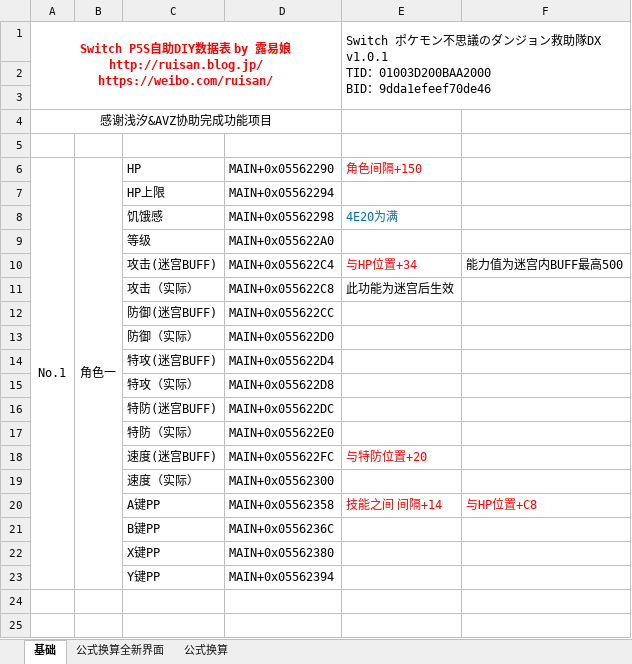
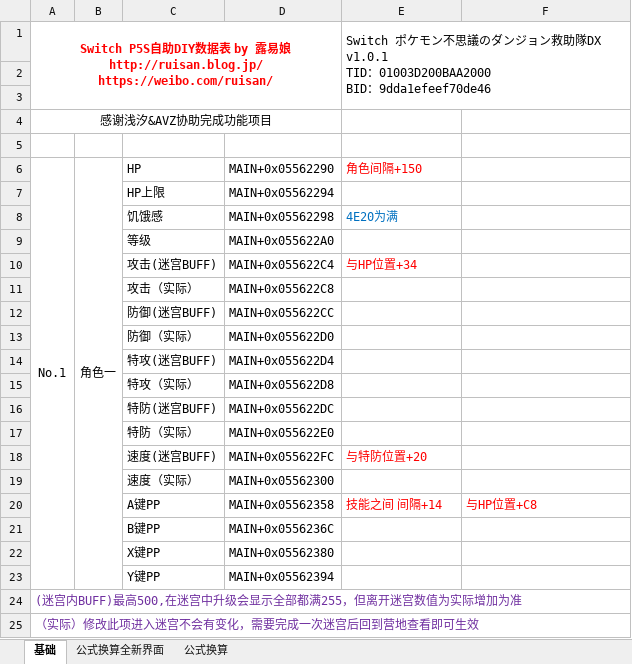
Before and after one commit to Ruimusume/PMdungeonDX, an Excel workbook: ポケモン不思議のダンジョン救助隊DX.xlsx, sheet 基础, drawn as a sheet; values as stored, in another font and other column widths than the file's, no borders; the diff names each change by its address in the sheet, - before the commit and + after, or states it on an @@ line.

Commit message:
Add files via upload

```diff
--- a/ポケモン不思議のダンジョン救助隊DX.xlsx (sheet 基础)
+++ b/ポケモン不思議のダンジョン救助隊DX.xlsx (sheet 基础)
-F10: 能力值为迷宫内BUFF最高500
+F10: (empty)
-E11: 此功能为迷宫后生效
+E11: (empty)
+row 24: (迷宫内BUFF)最高500,在迷宫中升级会显示全部都满255，但离开迷宫数值为实际增加为准
+row 25: （实际）修改此项进入迷宫不会有变化，需要完成一次迷宫后回到营地查看即可生效
```
